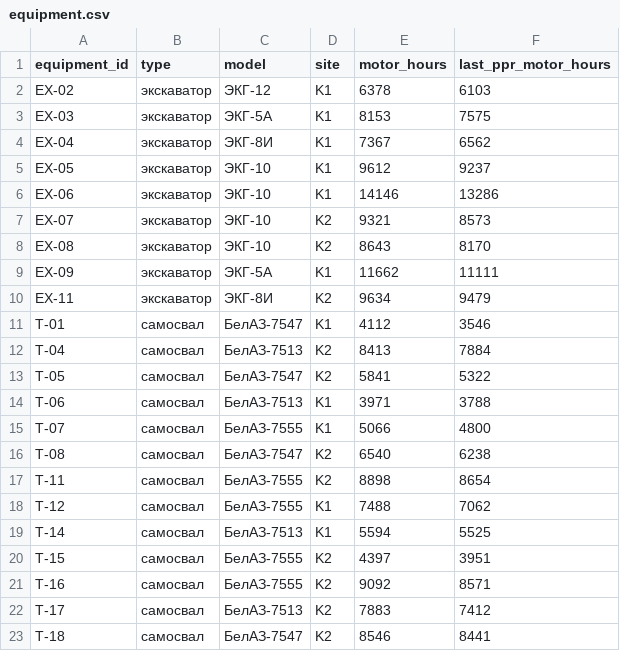
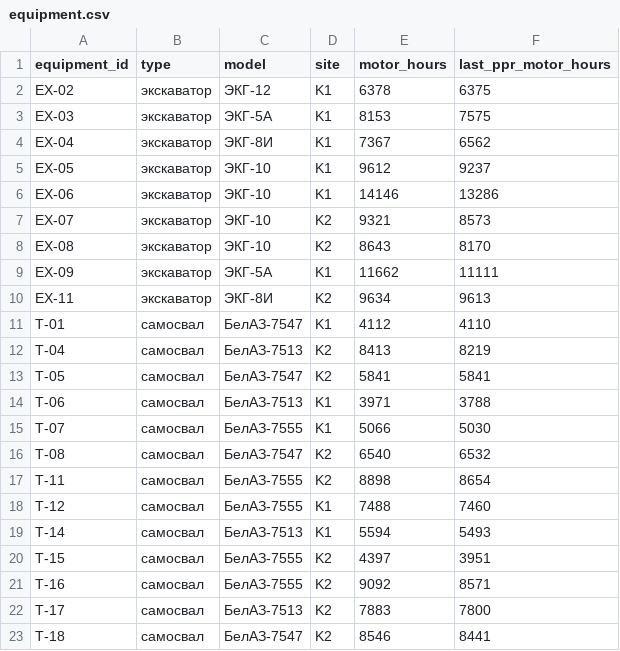
Before and after one commit to bozzyk44/oes-agent-assistant, a CSV file: data/equipment.csv, drawn as a sheet.

```diff
--- a/data/equipment.csv
+++ b/data/equipment.csv
@@ -1,3 +1,3 @@
 equipment_id,type,model,site,motor_hours,last_ppr_motor_hours
-EX-02,экскаватор,ЭКГ-12,K1,6378,6103
+EX-02,экскаватор,ЭКГ-12,K1,6378,6375
 EX-03,экскаватор,ЭКГ-5А,K1,8153,7575
@@ -9,15 +9,15 @@ EX-08,экскаватор,ЭКГ-10,K2,8643,8170
 EX-09,экскаватор,ЭКГ-5А,K1,11662,11111
-EX-11,экскаватор,ЭКГ-8И,K2,9634,9479
-T-01,самосвал,БелАЗ-7547,K1,4112,3546
-T-04,самосвал,БелАЗ-7513,K2,8413,7884
-T-05,самосвал,БелАЗ-7547,K2,5841,5322
+EX-11,экскаватор,ЭКГ-8И,K2,9634,9613
+T-01,самосвал,БелАЗ-7547,K1,4112,4110
+T-04,самосвал,БелАЗ-7513,K2,8413,8219
+T-05,самосвал,БелАЗ-7547,K2,5841,5841
 T-06,самосвал,БелАЗ-7513,K1,3971,3788
-T-07,самосвал,БелАЗ-7555,K1,5066,4800
-T-08,самосвал,БелАЗ-7547,K2,6540,6238
+T-07,самосвал,БелАЗ-7555,K1,5066,5030
+T-08,самосвал,БелАЗ-7547,K2,6540,6532
 T-11,самосвал,БелАЗ-7555,K2,8898,8654
-T-12,самосвал,БелАЗ-7555,K1,7488,7062
-T-14,самосвал,БелАЗ-7513,K1,5594,5525
+T-12,самосвал,БелАЗ-7555,K1,7488,7460
+T-14,самосвал,БелАЗ-7513,K1,5594,5493
 T-15,самосвал,БелАЗ-7555,K2,4397,3951
 T-16,самосвал,БелАЗ-7555,K2,9092,8571
-T-17,самосвал,БелАЗ-7513,K2,7883,7412
+T-17,самосвал,БелАЗ-7513,K2,7883,7800
 T-18,самосвал,БелАЗ-7547,K2,8546,8441
```
Also changed, not shown: data/downtime.csv, 17 other files.
